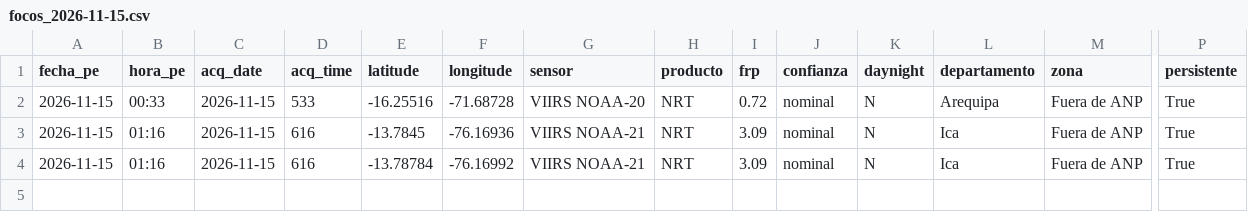
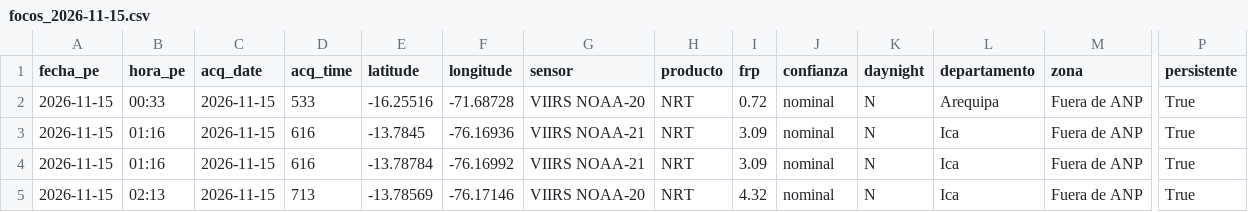
Before and after one commit to bwperez-alt/focos-anp-peru, a CSV file: data/archivo/focos/2026-11/focos_2026-11-15.csv, drawn as a sheet; only a part is shown, gaps mark what is left out; rows hold the shown columns only; the diff names each change by its address in the sheet, - before the commit and + after, or states it on an @@ line.

```diff
--- a/data/archivo/focos/2026-11/focos_2026-11-15.csv
+++ b/data/archivo/focos/2026-11/focos_2026-11-15.csv
+row 5: 2026-11-15 | 02:13 | 2026-11-15 | 713 | -13.78569 | -76.17146 | VIIRS NOAA-20 | NRT | 4.32 | nominal | N | Ica | Fuera de ANP | True
```
Also changed, not shown: 1 other file.
